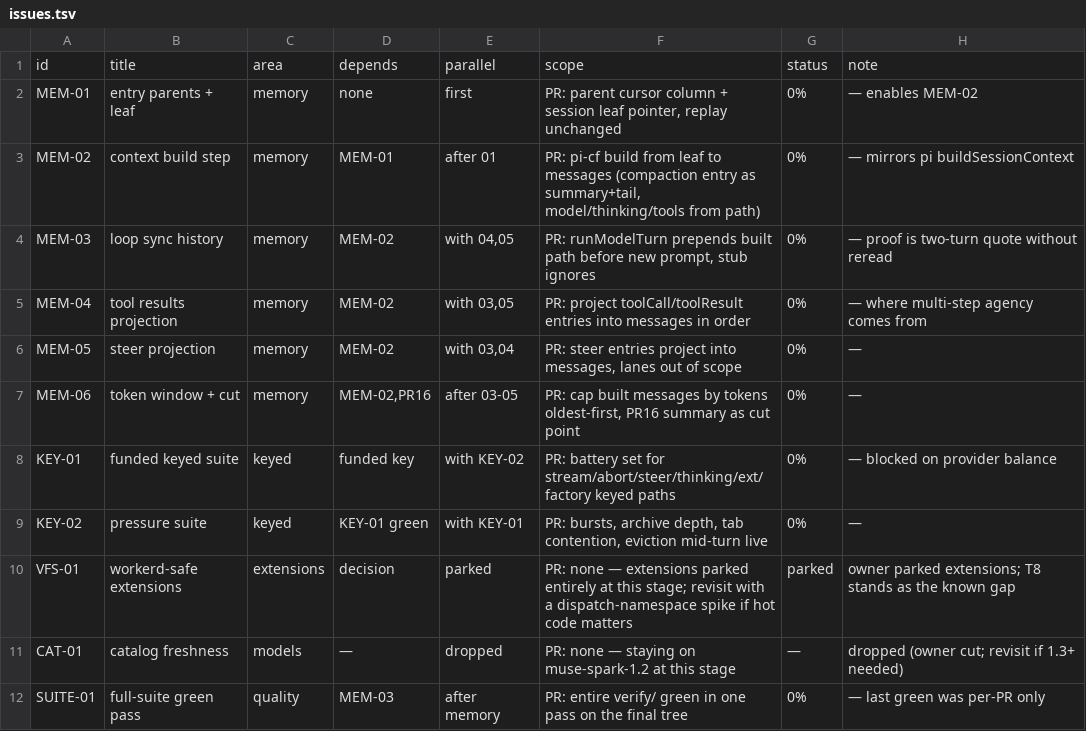
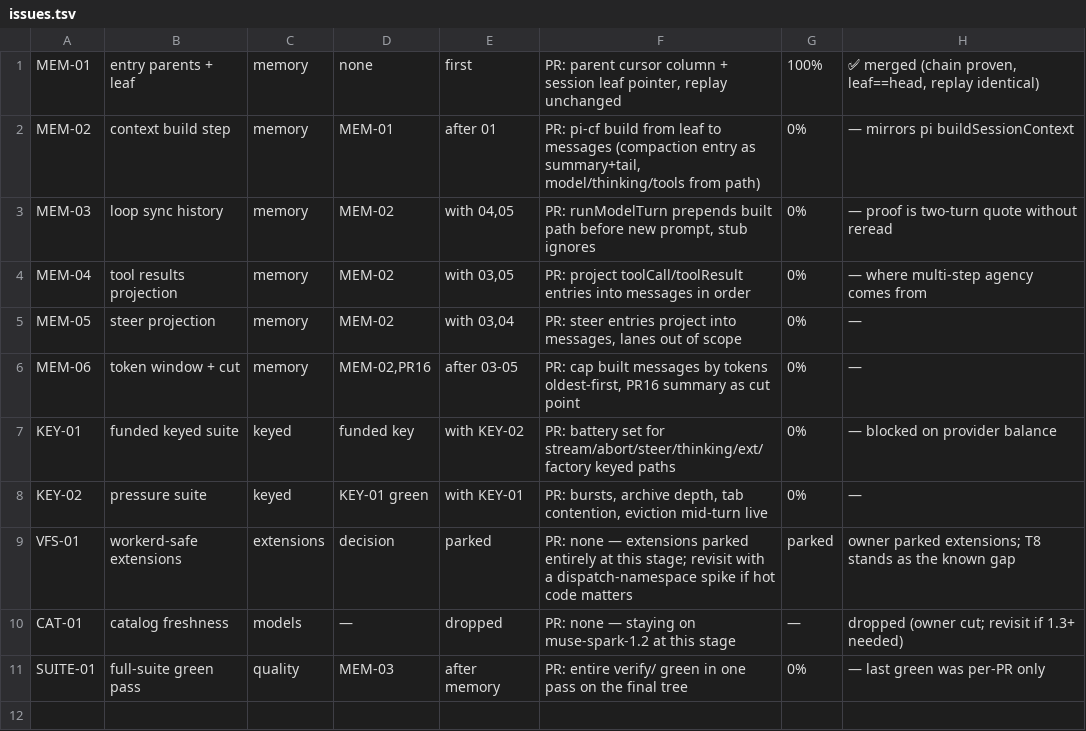
Before and after one commit to keyurbodar/pi-do, a TSV file: issues.tsv, drawn as a sheet.

Commit message:
status: MEM-01 merged at 100%

```diff
--- a/issues.tsv
+++ b/issues.tsv
@@ -1,3 +1,2 @@
-id	title	area	depends	parallel	scope	status	note
-MEM-01	entry parents + leaf	memory	none	first	PR: parent cursor column + session leaf pointer, replay unchanged	0%	— enables MEM-02
+MEM-01	entry parents + leaf	memory	none	first	PR: parent cursor column + session leaf pointer, replay unchanged	100%	✅ merged (chain proven, leaf==head, replay identical)
 MEM-02	context build step	memory	MEM-01	after 01	PR: pi-cf build from leaf to messages (compaction entry as summary+tail, model/thinking/tools from path)	0%	— mirrors pi buildSessionContext
```
Also changed, not shown: 1 other file.
